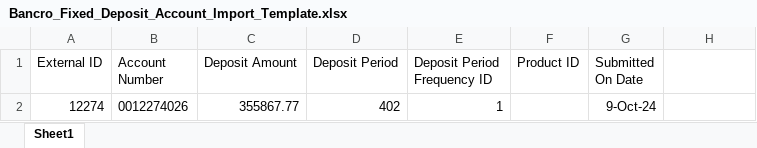
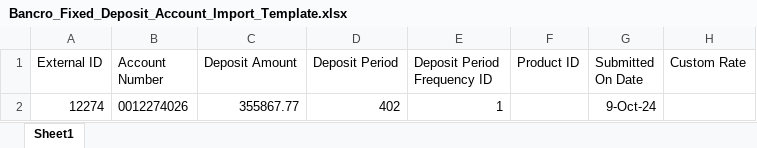
Before and after one commit to bancro/bancro-service-banking-app, an Excel workbook: src/assets/templates/Bancro_Fixed_Deposit_Account_Import_Template.xlsx, sheet Sheet1, drawn as a sheet; values as stored, in another font and other column widths than the file's, no borders; charts and pictures not drawn; the diff names each change by its address in the sheet, - before the commit and + after, or states it on an @@ line.

Commit message:
Update Bancro_Fixed_Deposit_Account_Import_Template.xlsx

```diff
--- a/src/assets/templates/Bancro_Fixed_Deposit_Account_Import_Template.xlsx (sheet Sheet1)
+++ b/src/assets/templates/Bancro_Fixed_Deposit_Account_Import_Template.xlsx (sheet Sheet1)
-H1: (empty)
+H1: Custom Rate
```
Also changed, not shown: charts or pictures.
